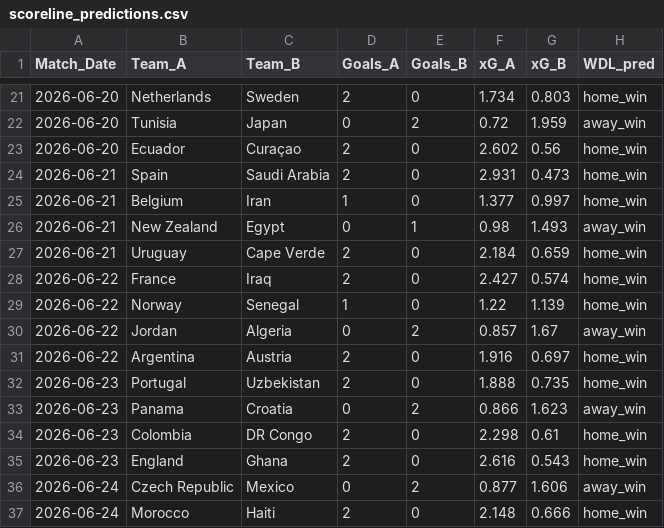
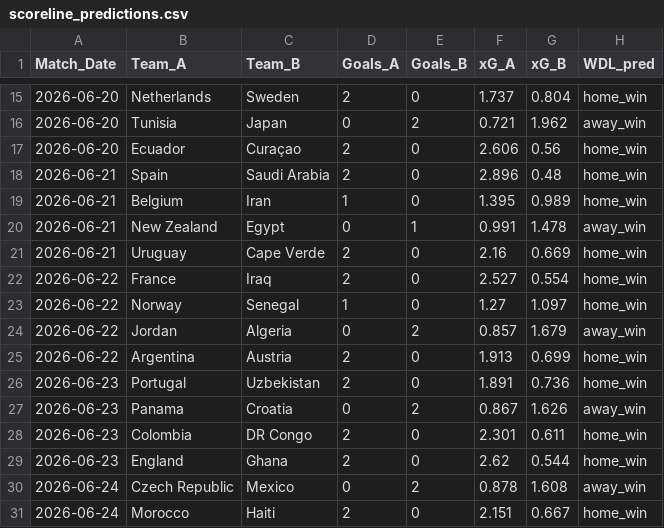
Before and after one commit to vincent-rgb-cpu/WM_2026, a CSV file: output/scoreline_predictions.csv, drawn as a sheet; only a part is shown, gaps mark what is left out; the diff covers the shown part only.

```diff
--- a/output/scoreline_predictions.csv
+++ b/output/scoreline_predictions.csv
@@ -21,17 +15,17 @@ Match_Date,Team_A,Team_B,Goals_A,Goals_B,xG_A,xG_B,WDL_pred
-2026-06-20,Netherlands,Sweden,2,0,1.734,0.803,home_win
-2026-06-20,Tunisia,Japan,0,2,0.72,1.959,away_win
-2026-06-20,Ecuador,Curaçao,2,0,2.602,0.56,home_win
-2026-06-21,Spain,Saudi Arabia,2,0,2.931,0.473,home_win
-2026-06-21,Belgium,Iran,1,0,1.377,0.997,home_win
-2026-06-21,New Zealand,Egypt,0,1,0.98,1.493,away_win
-2026-06-21,Uruguay,Cape Verde,2,0,2.184,0.659,home_win
-2026-06-22,France,Iraq,2,0,2.427,0.574,home_win
-2026-06-22,Norway,Senegal,1,0,1.22,1.139,home_win
-2026-06-22,Jordan,Algeria,0,2,0.857,1.67,away_win
-2026-06-22,Argentina,Austria,2,0,1.916,0.697,home_win
-2026-06-23,Portugal,Uzbekistan,2,0,1.888,0.735,home_win
-2026-06-23,Panama,Croatia,0,2,0.866,1.623,away_win
-2026-06-23,Colombia,DR Congo,2,0,2.298,0.61,home_win
-2026-06-23,England,Ghana,2,0,2.616,0.543,home_win
-2026-06-24,Czech Republic,Mexico,0,2,0.877,1.606,away_win
-2026-06-24,Morocco,Haiti,2,0,2.148,0.666,home_win
+2026-06-20,Netherlands,Sweden,2,0,1.737,0.804,home_win
+2026-06-20,Tunisia,Japan,0,2,0.721,1.962,away_win
+2026-06-20,Ecuador,Curaçao,2,0,2.606,0.56,home_win
+2026-06-21,Spain,Saudi Arabia,2,0,2.896,0.48,home_win
+2026-06-21,Belgium,Iran,1,0,1.395,0.989,home_win
+2026-06-21,New Zealand,Egypt,0,1,0.991,1.478,away_win
+2026-06-21,Uruguay,Cape Verde,2,0,2.16,0.669,home_win
+2026-06-22,France,Iraq,2,0,2.527,0.554,home_win
+2026-06-22,Norway,Senegal,1,0,1.27,1.097,home_win
+2026-06-22,Jordan,Algeria,0,2,0.857,1.679,away_win
+2026-06-22,Argentina,Austria,2,0,1.913,0.699,home_win
+2026-06-23,Portugal,Uzbekistan,2,0,1.891,0.736,home_win
+2026-06-23,Panama,Croatia,0,2,0.867,1.626,away_win
+2026-06-23,Colombia,DR Congo,2,0,2.301,0.611,home_win
+2026-06-23,England,Ghana,2,0,2.62,0.544,home_win
+2026-06-24,Czech Republic,Mexico,0,2,0.878,1.608,away_win
+2026-06-24,Morocco,Haiti,2,0,2.151,0.667,home_win
```
Also changed, not shown: 6 removed rows and 70 edited cells elsewhere in this file, output/evaluation_metrics.csv, output/financial_benchmark.csv, 7 other files.
